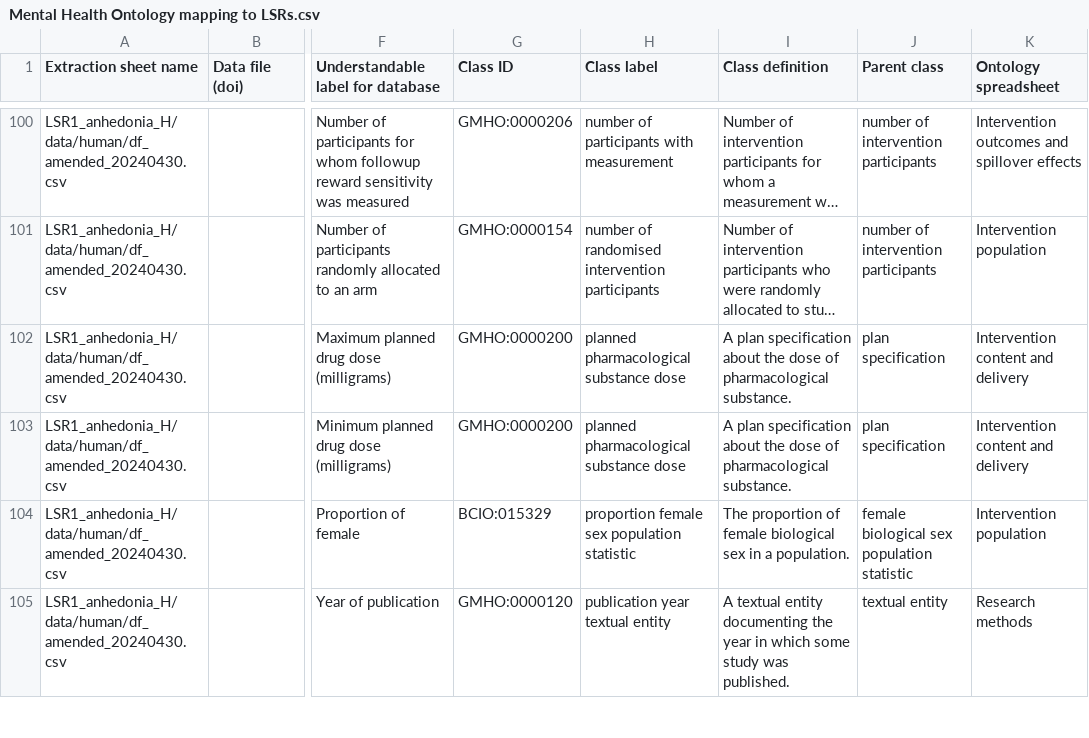
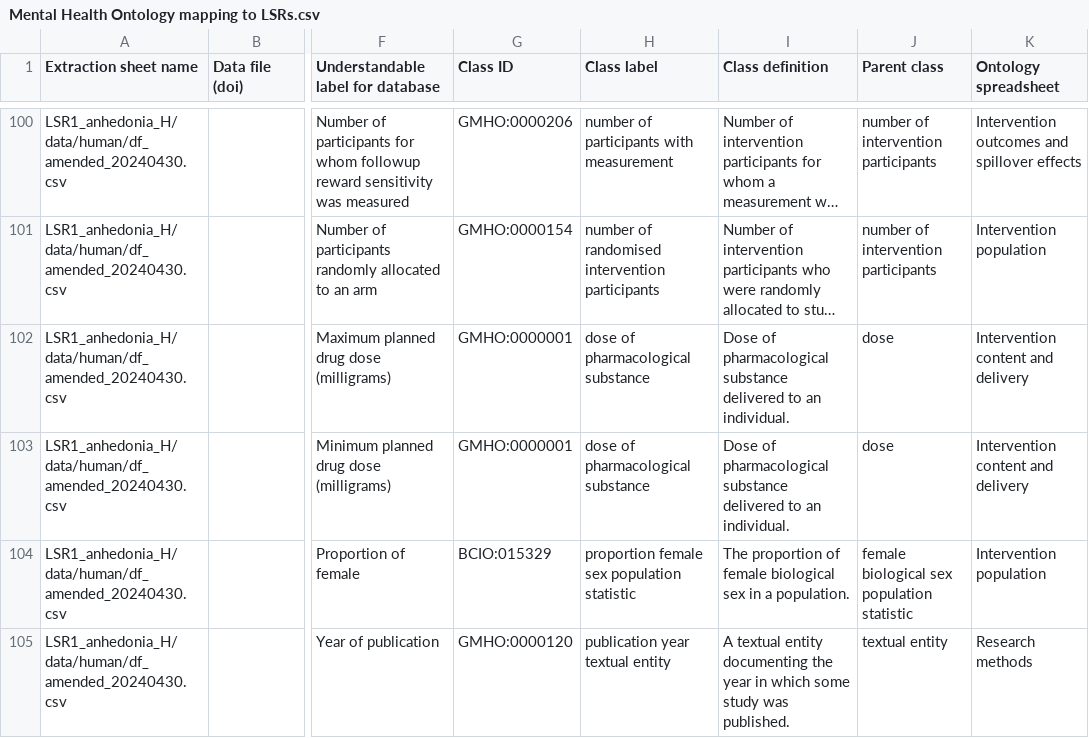
Before and after one commit to galenos-project/mental-health-ontology, a CSV file: Mapping to LSRs/Mental Health Ontology mapping to LSRs.csv, drawn as a sheet; only a part is shown, gaps mark what is left out; long unchanged cells end in …; the diff names each change by its address in the sheet, - before the commit and + after, or states it on an @@ line.

```diff
--- a/Mapping to LSRs/Mental Health Ontology mapping to LSRs.csv
+++ b/Mapping to LSRs/Mental Health Ontology mapping to LSRs.csv
-G102:G103 (Class ID): GMHO:0000200
+G102:G103 (Class ID): GMHO:0000001
-H102:H103 (Class label): planned pharmacological substance dose
+H102:H103 (Class label): dose of pharmacological substance
-I102:I103 (Class definition): A plan specification about the dose of pharmacological substance.
+I102:I103 (Class definition): Dose of pharmacological substance delivered to an individual.
-J102:J103 (Parent class): plan specification
+J102:J103 (Parent class): dose
```
